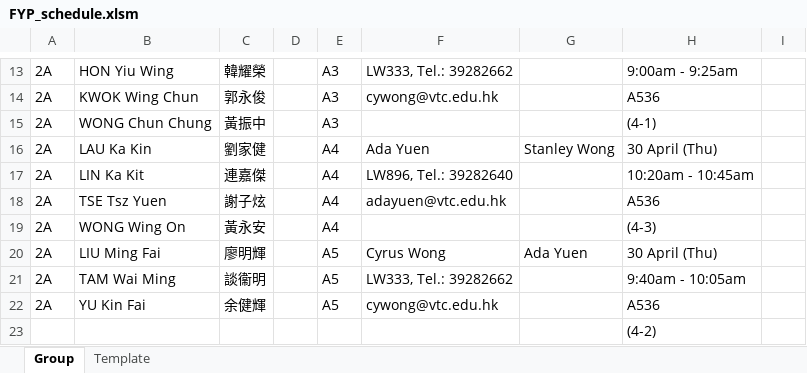
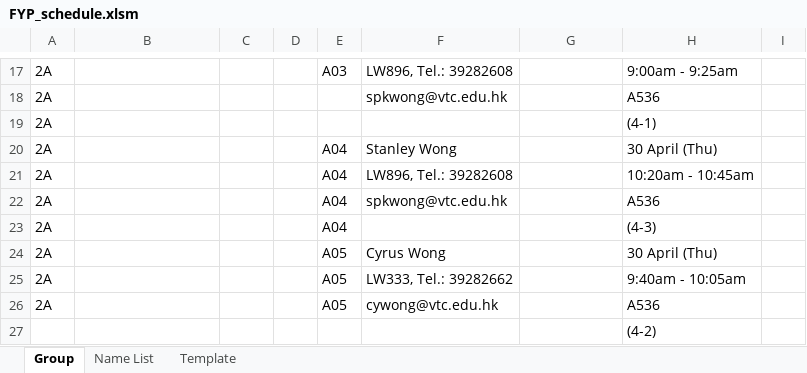
Before and after one commit to wongcyrus/IVEAutomationTools, an Excel workbook: FYP_schedule.xlsm, sheet Group, drawn as a sheet; only a part is shown, gaps mark what is left out; values as stored, in another font and other column widths than the file's, no cell formats; charts and pictures not drawn; addresses are those after the commit; the diff covers the shown part only; the diff names each change by its address in the sheet, - before the commit and + after, or states it on an @@ line.

```diff
--- a/FYP_schedule.xlsm (sheet Group)
+++ b/FYP_schedule.xlsm (sheet Group)
+sheet tab: Name List
-B17: HON Yiu Wing
+B17: (empty)
-C17: 韓耀榮
+C17: (empty)
-E17: A3
+E17: A03
-F17: LW333, Tel.: 39282662
+F17: LW896, Tel.: 39282608
-B18: KWOK Wing Chun
+B18: (empty)
-C18: 郭永俊
+C18: (empty)
-E18:E19: A3
+E18:E19: (empty)
-F18: cywong@vtc.edu.hk
+F18: spkwong@vtc.edu.hk
-B19: WONG Chun Chung
+B19: (empty)
-C19: 黃振中
+C19: (empty)
-B20: LAU Ka Kin
+B20: (empty)
-C20: 劉家健
+C20: (empty)
-E20:E23: A4
+E20:E23: A04
-F20: Ada Yuen
+F20: Stanley Wong
-G20: Stanley Wong
+G20: (empty)
-B21: LIN Ka Kit
+B21: (empty)
-C21: 連嘉傑
+C21: (empty)
-F21: LW896, Tel.: 39282640
+F21: LW896, Tel.: 39282608
-B22: TSE Tsz Yuen
+B22: (empty)
-C22: 謝子炫
+C22: (empty)
-F22: adayuen@vtc.edu.hk
+F22: spkwong@vtc.edu.hk
-B23: WONG Wing On
+B23: (empty)
-C23: 黃永安
+C23: (empty)
-B24: LIU Ming Fai
+B24: (empty)
-C24: 廖明輝
+C24: (empty)
-E24:E26: A5
+E24:E26: A05
-G24: Ada Yuen
+G24: (empty)
-B25: TAM Wai Ming
+B25: (empty)
-C25: 談衞明
+C25: (empty)
-B26: YU Kin Fai
+B26: (empty)
-C26: 余健輝
+C26: (empty)
```
Also changed, not shown: 41 added rows, 13 removed rows and 72 edited cells elsewhere in this sheet, cell formats, formulas that keep their value, charts or pictures, Collect FYP Mark.xlsm, IT114115_FYP_MarkSheet_Template.xlsx.
